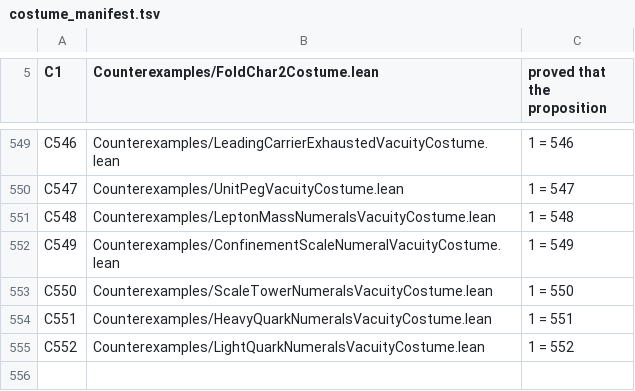
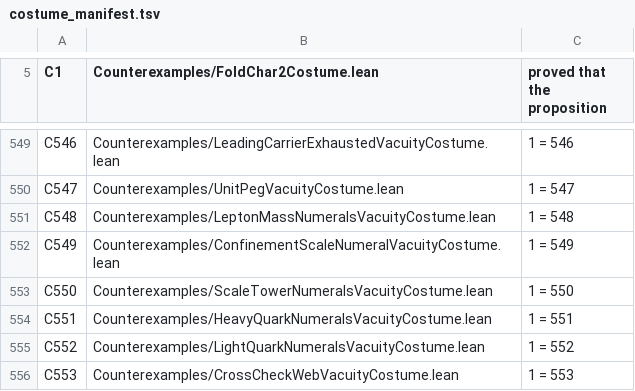
Before and after one commit to elliotweaver/phys-lean, a TSV file: scripts/costume_manifest.tsv, drawn as a sheet; only a part is shown, gaps mark what is left out; the diff names each change by its address in the sheet, - before the commit and + after, or states it on an @@ line.

Commit message:
CrossCheckWeb (ARC-M M7, SEED_MASSES §M7, t_9a43008b): THE CROSS-CHECK WEB — every dimensionless ratio recomputable from the M2–M6 brackets lands inside its banked derived bracket / reproduces the banked exact way-points, the overconstraint proof at numeral grade, all FREE.
CC1 koide_overconstraint: the three independent digit brackets STRADDLE the exact Koide total mass0+mass1+mass2=6 (Σlo<6<Σhi, ≈5.99995<6<≈6.00002). CC2 waypoints_from_bracketed_edges: the SAME derived edges carry BOTH a numeric bracket AND an exact way-point (topBandRatio↔448/27, confBandRatio↔128/27, 42, 1582/27, 190/3). CC3 confBandRatio_triple_reading: the cross-sector spine — v/Λ=confBandRatio brackets to [4347,4350] AND screens to 128/27 AND is the M5 down/confinement offset factor. CC4 lightPlacement_ratio_reproduces_N340: the M6 light placements ratioed reproduce N340 m_d/m_s (downConfBundle cancels). CC5 absLepton_ratio_web: the absolute lepton masses reproduce N340 exactly (massScale cancels). W8 teeth + peg-invariant web (ONE-PEG LAW). 10 decls foundations-only; C553 bites 1=553.

```diff
--- a/scripts/costume_manifest.tsv
+++ b/scripts/costume_manifest.tsv
+row 556: C553 | Counterexamples/CrossCheckWebVacuityCostume.lean | 1 = 553
```
Also changed, not shown: 7 other files.
